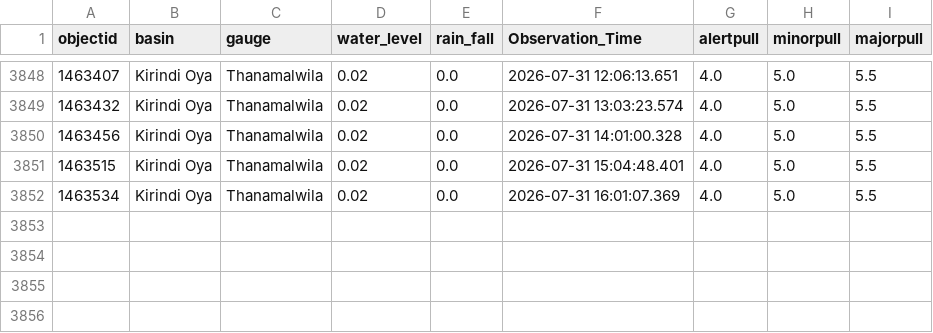
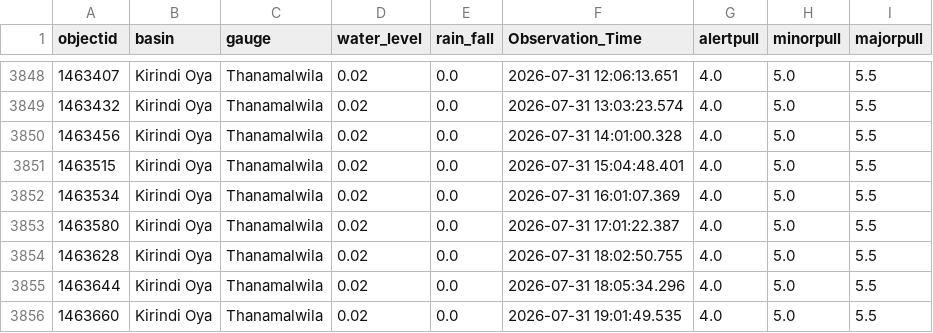
Before and after one commit to hhumal/Irrigation-Dept-Manual-River-Gauge-Readings, a CSV file: Station_Rainfall_CSVs/Thanamalwila.csv, drawn as a sheet; only a part is shown, gaps mark what is left out.

```diff
--- a/Station_Rainfall_CSVs/Thanamalwila.csv
+++ b/Station_Rainfall_CSVs/Thanamalwila.csv
@@ -3852 +3852,5 @@ objectid,basin,gauge,water_level,rain_fall,Observation_Time,alertpull,minorpull,
 1463534,Kirindi Oya,Thanamalwila,0.02,0.0,2026-07-31 16:01:07.369,4.0,5.0,5.5
+1463580,Kirindi Oya,Thanamalwila,0.02,0.0,2026-07-31 17:01:22.387,4.0,5.0,5.5
+1463628,Kirindi Oya,Thanamalwila,0.02,0.0,2026-07-31 18:02:50.755,4.0,5.0,5.5
+1463644,Kirindi Oya,Thanamalwila,0.02,0.0,2026-07-31 18:05:34.296,4.0,5.0,5.5
+1463660,Kirindi Oya,Thanamalwila,0.02,0.0,2026-07-31 19:01:49.535,4.0,5.0,5.5
```
Also changed, not shown: Station_Rainfall_CSVs/Badalgama.csv, Station_Rainfall_CSVs/Kalawellawa_(Millakanda).csv, 37 other files.
